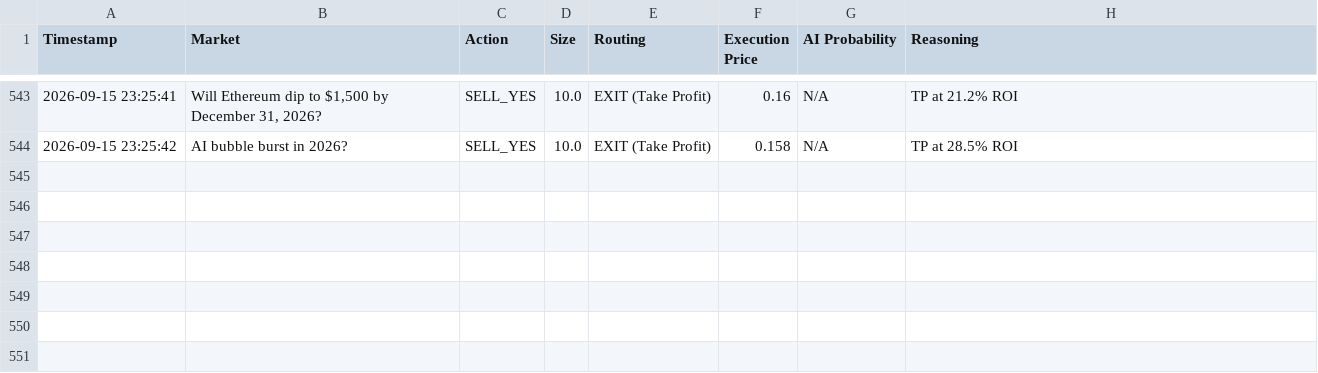
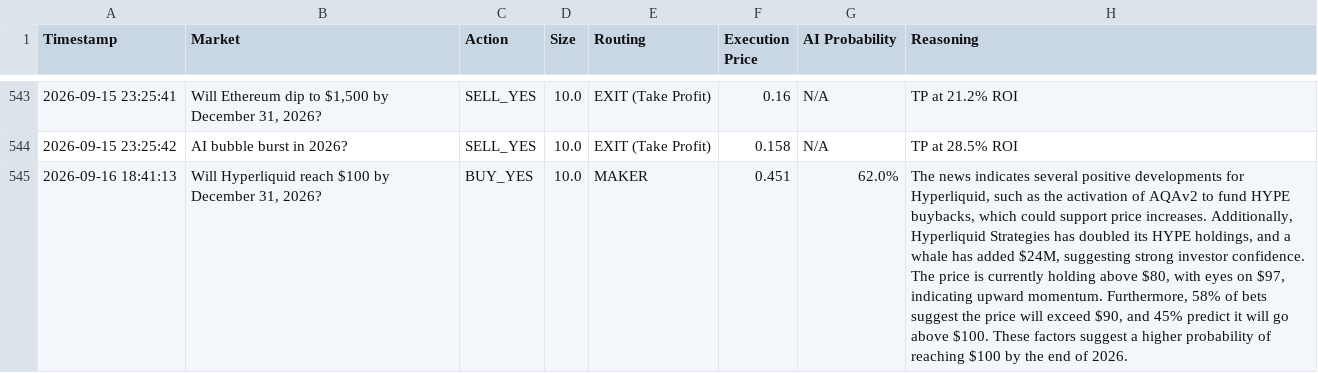
Before and after one commit to fakharhussain1305/polymarket-quant-bot, a CSV file: paper_trades.csv, drawn as a sheet; only a part is shown, gaps mark what is left out; the diff names each change by its address in the sheet, - before the commit and + after, or states it on an @@ line.

Commit message:
Automated state update: 2026-09-16 18:41 UTC

```diff
--- a/paper_trades.csv
+++ b/paper_trades.csv
+row 545: 2026-09-16 18:41:13 | Will Hyperliquid reach $100 by December 31, 2026? | BUY_YES | 10.0 | MAKER | 0.451 | 62.0% | The news indicates several positive developments for Hyperliquid, such as the activation of AQAv2 to fund HYPE buybacks, which could support price increases. Additionally, Hyperliquid Strategies has doubled its HYPE holdings, and a whale has added $24M, suggesting strong investor confidence. The price is currently holding above $80, with eyes on $97, indicating upward momentum. Furthermore, 58% of bets suggest the price will exceed $90, and 45% predict it will go above $100. These factors suggest a higher probability of reaching $100 by the end of 2026.
```
